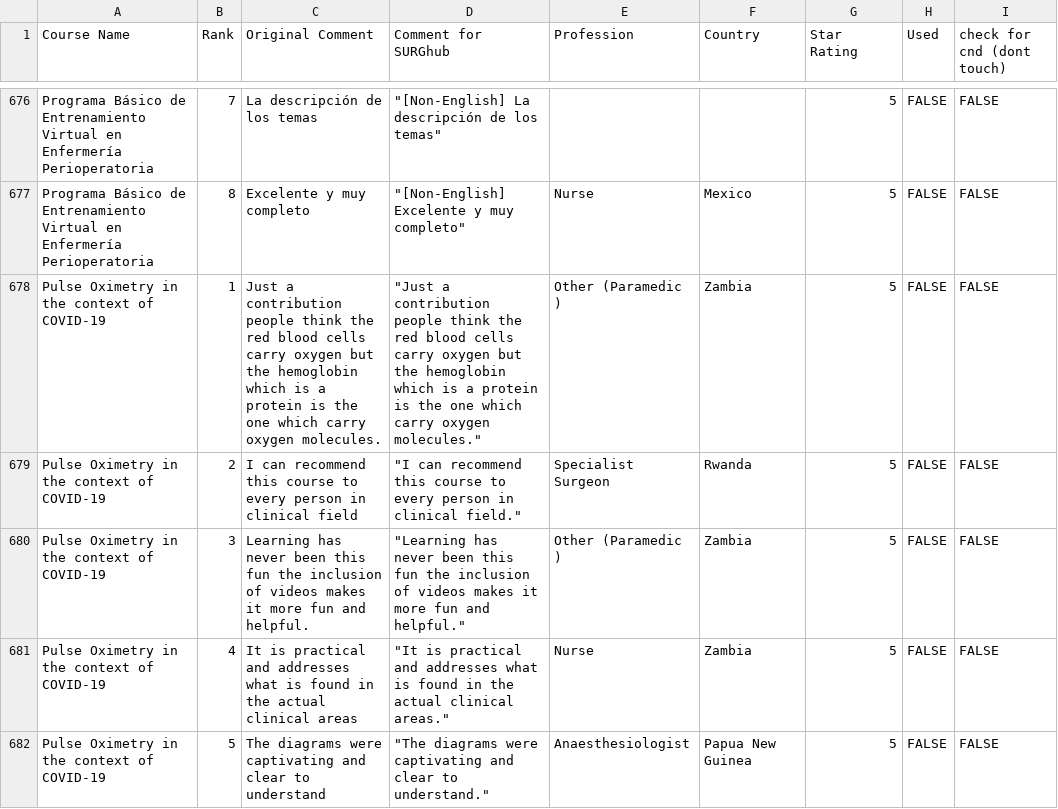
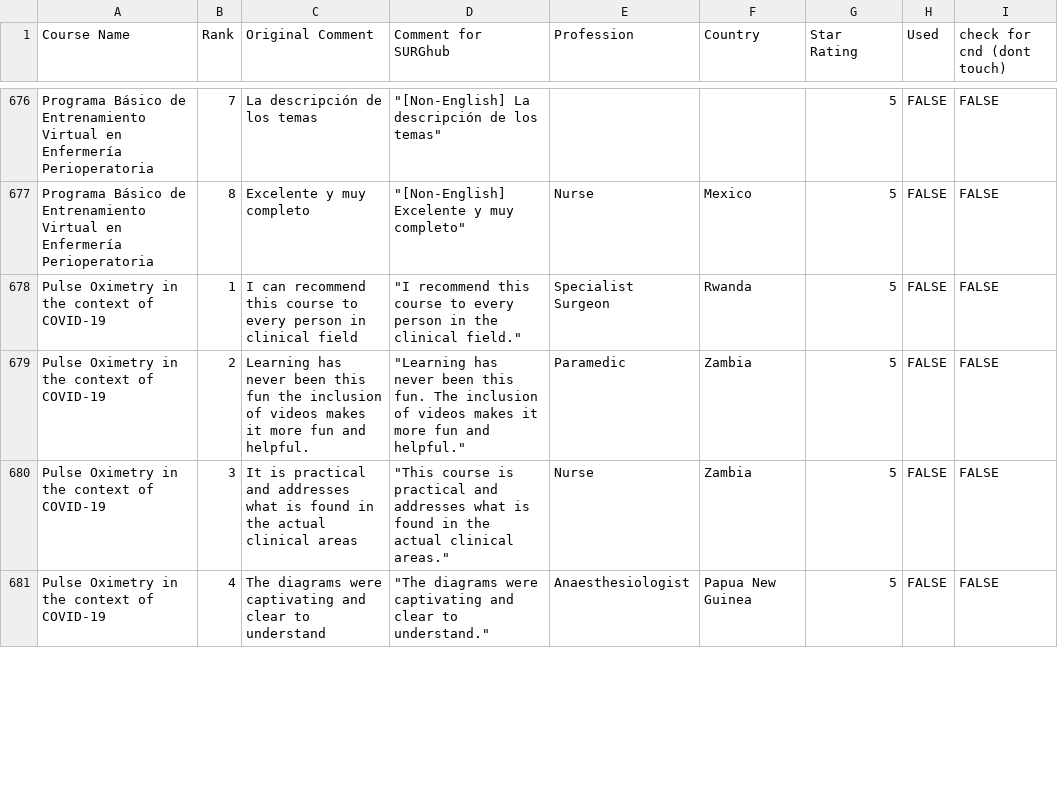
Before and after one commit to codendesigner-hash/cnd-surg-testimonials, a CSV file: testimonials_data.csv, drawn as a sheet; only a part is shown, gaps mark what is left out; removed rows and columns are numbered as before the commit, all else as after; the diff covers the shown part only; the diff names each change by its address in the sheet, - before the commit and + after, or states it on an @@ line.

```diff
--- a/testimonials_data.csv
+++ b/testimonials_data.csv
-row 678: Pulse Oximetry in the context of COVID-19 | 1 | Just a contribution people think the red blood cells carry oxygen but the hemoglobin which is a protein is the one which carry oxygen molecules. | "Just a contribution people think the red blood cells carry oxygen but the hemoglobin which is a protein is the one which carry oxygen molecules." | Other (Paramedic ) | Zambia | 5 | FALSE | FALSE
-B678 (Rank): 2
+B678 (Rank): 1
-D678 (Comment for SURGhub): "I can recommend this course to every person in clinical field."
+D678 (Comment for SURGhub): "I recommend this course to every person in the clinical field."
-B679 (Rank): 3
+B679 (Rank): 2
-D679 (Comment for SURGhub): …been this fun the inclusion of…
+D679 (Comment for SURGhub): …been this fun. The inclusion of…
-E679 (Profession): Other (Paramedic )
+E679 (Profession): Paramedic
-B680 (Rank): 4
+B680 (Rank): 3
-D680 (Comment for SURGhub): "It is practical…
+D680 (Comment for SURGhub): "This course is practical…
-B681 (Rank): 5
+B681 (Rank): 4
```
Also changed, not shown: 3 removed rows and 6 edited cells elsewhere in this file, 1 other file.
